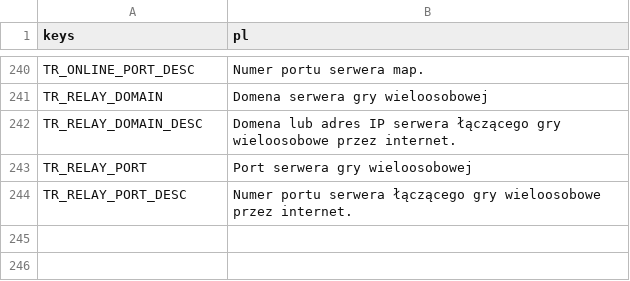
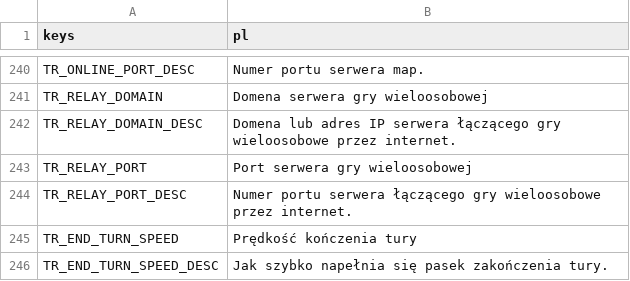
Before and after one commit to P1X-in/tanks-of-freedom-ii, a CSV file: assets/translations/core.pl.csv, drawn as a sheet; only a part is shown, gaps mark what is left out; the diff names each change by its address in the sheet, - before the commit and + after, or states it on an @@ line.

Commit message:
End turn speed setting

```diff
--- a/assets/translations/core.pl.csv
+++ b/assets/translations/core.pl.csv
+row 245: TR_END_TURN_SPEED | Prędkość kończenia tury
+row 246: TR_END_TURN_SPEED_DESC | Jak szybko napełnia się pasek zakończenia tury.
```
Also changed, not shown: assets/translations/core.en.csv, 5 other files.
